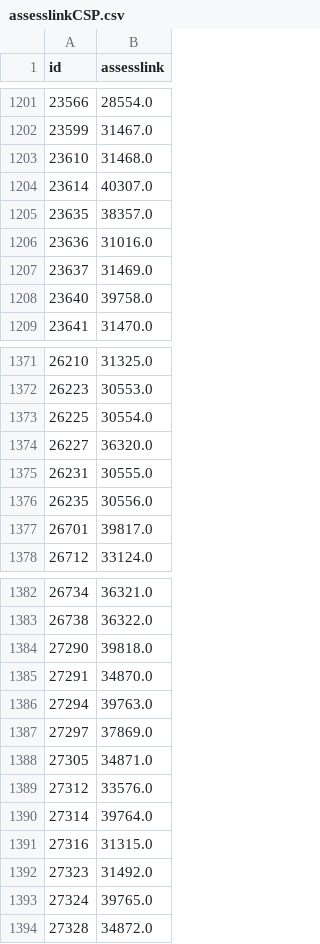
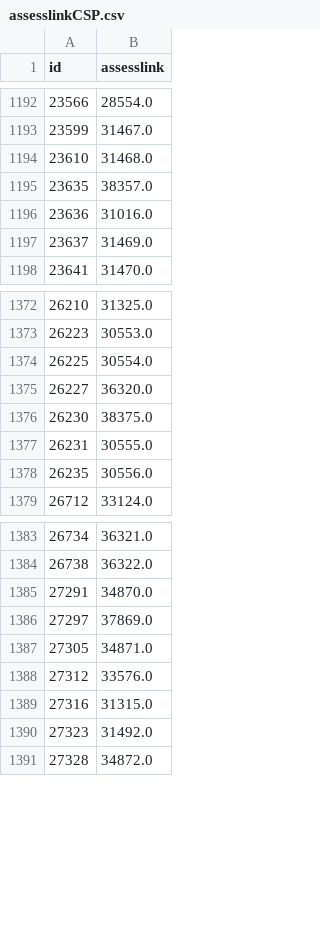
Before and after one commit to ccd-smu/ccd-smu.github.io, a CSV file: assesslinkCSP.csv, drawn as a sheet; only a part is shown, gaps mark what is left out; the diff covers the shown part only.

```diff
--- a/assesslinkCSP.csv
+++ b/assesslinkCSP.csv
@@ -1203,3 +1194,2 @@ id,assesslink
 23610,31468.0
-23614,40307.0
 23635,38357.0
@@ -1207,3 +1197,2 @@ id,assesslink
 23637,31469.0
-23640,39758.0
 23641,31470.0
@@ -1374,5 +1375,5 @@ id,assesslink
 26227,36320.0
+26230,38375.0
 26231,30555.0
 26235,30556.0
-26701,39817.0
 26712,33124.0
@@ -1383,5 +1384,3 @@ id,assesslink
 26738,36322.0
-27290,39818.0
 27291,34870.0
-27294,39763.0
 27297,37869.0
@@ -1389,6 +1388,4 @@ id,assesslink
 27312,33576.0
-27314,39764.0
 27316,31315.0
 27323,31492.0
-27324,39765.0
 27328,34872.0
```
Also changed, not shown: 17 added rows and 22 removed rows elsewhere in this file.
